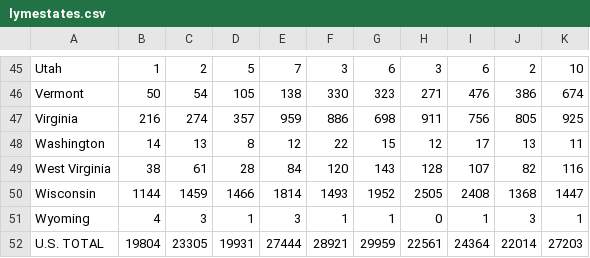
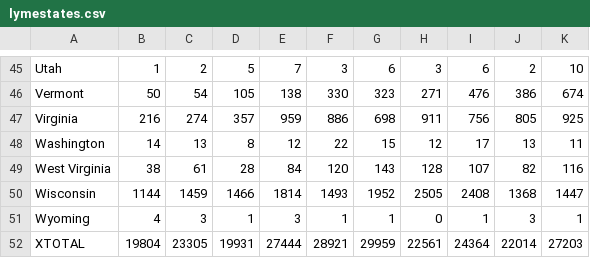
Before and after one commit to emmadevere/Lyme-Maps, a CSV file: lymestates.csv, drawn as a sheet; only a part is shown, gaps mark what is left out.

```diff
--- a/lymestates.csv
+++ b/lymestates.csv
@@ -52,2 +52,2 @@ Wisconsin;1144;1459;1466;1814;1493;1952;2505;2408;1368;1447
 Wyoming;4;3;1;3;1;1;0;1;3;1
-U.S. TOTAL;19804;23305;19931;27444;28921;29959;22561;24364;22014;27203
+XTOTAL;19804;23305;19931;27444;28921;29959;22561;24364;22014;27203
```
Also changed, not shown: 1 other file.
